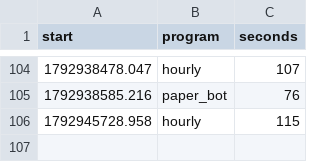
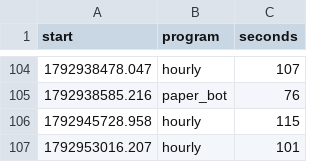
Before and after one commit to trendatrenda/polymarket-scanners, a CSV file: pm_minutes.csv, drawn as a sheet; only a part is shown, gaps mark what is left out; the diff names each change by its address in the sheet, - before the commit and + after, or states it on an @@ line.

```diff
--- a/pm_minutes.csv
+++ b/pm_minutes.csv
+row 107: 1792953016.207 | hourly | 101
```
Also changed, not shown: pm_mm_fills.csv, pm_mm_log.csv, 3 other files.
